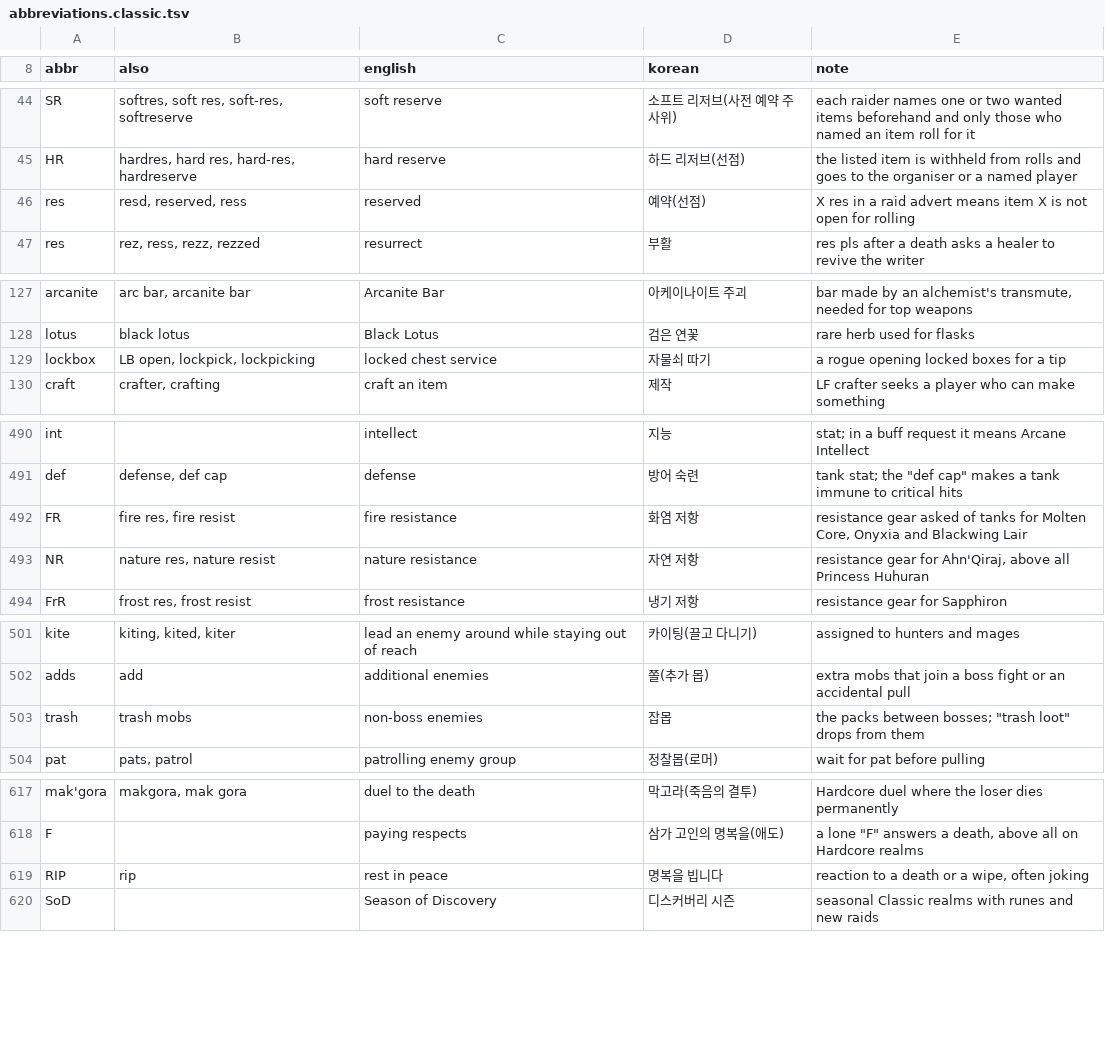
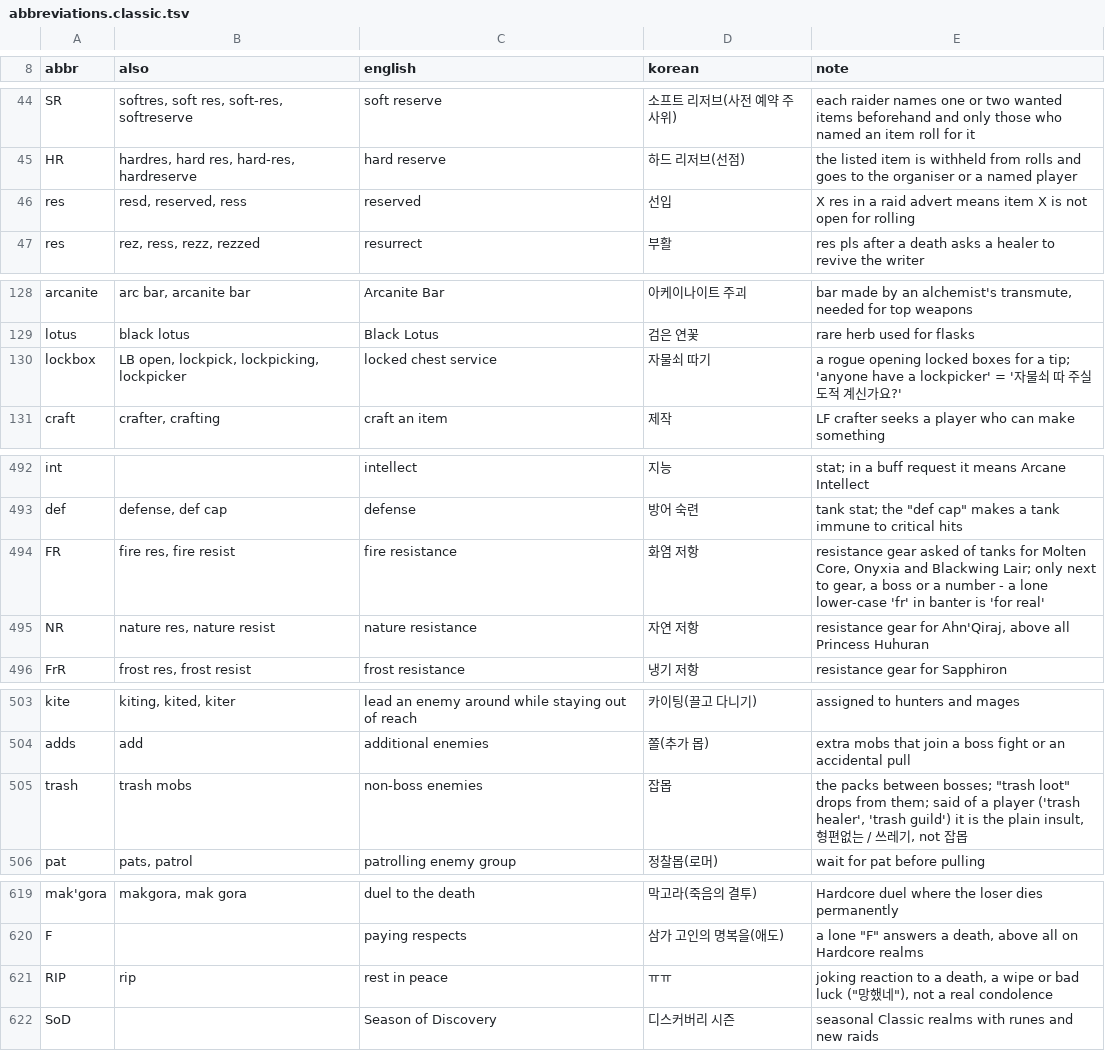
Before and after one commit to Narudoc/runespeak, a TSV file: data/abbreviations.classic.tsv, drawn as a sheet; only a part is shown, gaps mark what is left out; the diff covers the shown part only.

```diff
--- a/data/abbreviations.classic.tsv
+++ b/data/abbreviations.classic.tsv
@@ -45,3 +45,3 @@ SR	softres, soft res, soft-res, softreserve	soft reserve	소프트 리저브(사
 HR	hardres, hard res, hard-res, hardreserve	hard reserve	하드 리저브(선점)	the listed item is withheld from rolls and goes to the organiser or a named player
-res	resd, reserved, ress	reserved	예약(선점)	"X res" in a raid advert means item X is not open for rolling
+res	resd, reserved, ress	reserved	선입	"X res" in a raid advert means item X is not open for rolling
 res	rez, ress, rezz, rezzed	resurrect	부활	"res pls" after a death asks a healer to revive the writer
@@ -128,3 +129,3 @@ arcanite	arc bar, arcanite bar	Arcanite Bar	아케이나이트 주괴	bar made b
 lotus	black lotus	Black Lotus	검은 연꽃	rare herb used for flasks
-lockbox	LB open, lockpick, lockpicking	locked chest service	자물쇠 따기	a rogue opening locked boxes for a tip
+lockbox	LB open, lockpick, lockpicking, lockpicker	locked chest service	자물쇠 따기	a rogue opening locked boxes for a tip; 'anyone have a lockpicker' = '자물쇠 따 주실 도적 계신가요?'
 craft	crafter, crafting	craft an item	제작	"LF crafter" seeks a player who can make something
@@ -491,3 +493,3 @@ int		intellect	지능	stat; in a buff request it means Arcane Intellect
 def	defense, def cap	defense	방어 숙련	tank stat; the "def cap" makes a tank immune to critical hits
-FR	fire res, fire resist	fire resistance	화염 저항	resistance gear asked of tanks for Molten Core, Onyxia and Blackwing Lair
+FR	fire res, fire resist	fire resistance	화염 저항	resistance gear asked of tanks for Molten Core, Onyxia and Blackwing Lair; only next to gear, a boss or a number - a lone lower-case 'fr' in banter is 'for real'
 NR	nature res, nature resist	nature resistance	자연 저항	resistance gear for Ahn'Qiraj, above all Princess Huhuran
@@ -502,3 +504,3 @@ kite	kiting, kited, kiter	lead an enemy around while staying out of reach	카이
 adds	add	additional enemies	쫄(추가 몹)	extra mobs that join a boss fight or an accidental pull
-trash	trash mobs	non-boss enemies	잡몹	the packs between bosses; "trash loot" drops from them
+trash	trash mobs	non-boss enemies	잡몹	the packs between bosses; "trash loot" drops from them; said of a player ('trash healer', 'trash guild') it is the plain insult, 형편없는 / 쓰레기, not 잡몹
 pat	pats, patrol	patrolling enemy group	정찰몹(로머)	"wait for pat" before pulling
@@ -618,3 +620,3 @@ mak'gora	makgora, mak gora	duel to the death	막고라(죽음의 결투)	Hardcor
 F		paying respects	삼가 고인의 명복을(애도)	a lone "F" answers a death, above all on Hardcore realms
-RIP	rip	rest in peace	명복을 빕니다	reaction to a death or a wipe, often joking
+RIP	rip	rest in peace	ㅠㅠ	joking reaction to a death, a wipe or bad luck ("망했네"), not a real condolence
 SoD		Season of Discovery	디스커버리 시즌	seasonal Classic realms with runes and new raids
```
Also changed, not shown: 10 added rows and 23 edited cells elsewhere in this file, data/abbreviations.retail.tsv, data/nicknames.tsv, 25 other files.
